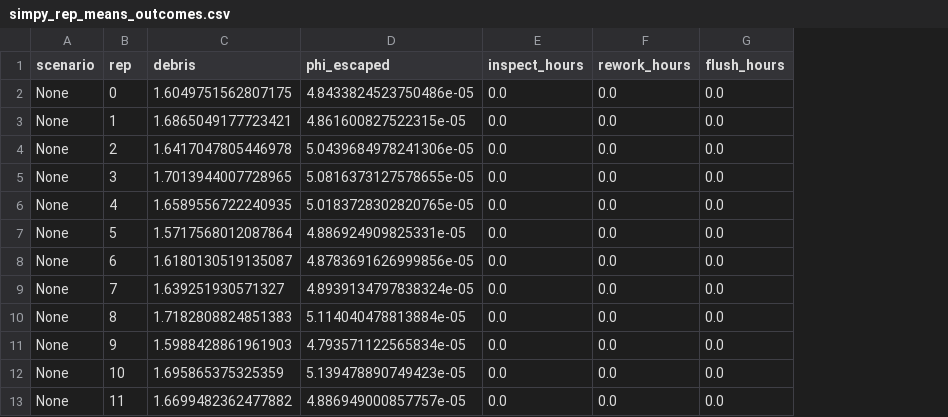
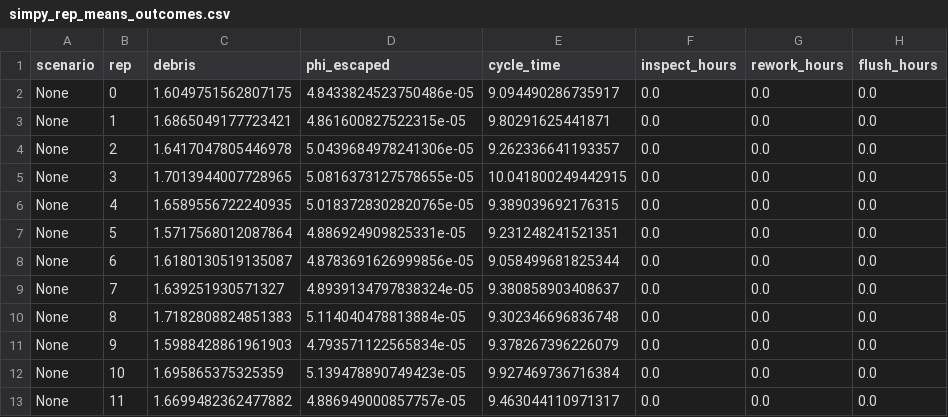
Before and after one commit to mzollo91/IDS6145_Project, a CSV file: simpy_rep_means_outcomes.csv, drawn as a sheet; only a part is shown; the diff names each change by its address in the sheet, - before the commit and + after, or states it on an @@ line.

Commit message:
Functionized data processing to return all dataframes or a summary dataframe. Experiments 1 & 2 configs are in work, testing the driver next.

```diff
--- a/simpy_rep_means_outcomes.csv
+++ b/simpy_rep_means_outcomes.csv
+column E (cycle_time), rows 2-13: 9.094490286735917 | 9.80291625441871 | 9.262336641193357 | 10.041800249442915 | 9.389039692176315 | 9.231248241521351 | 9.058499681825344 | 9.380858903408637 | 9.302346696836748 | 9.378267396226079 | 9.927469736716384 | 9.463044110971317
```
Also changed, not shown: simpy_results_outcomes.csv, 4 other files.
